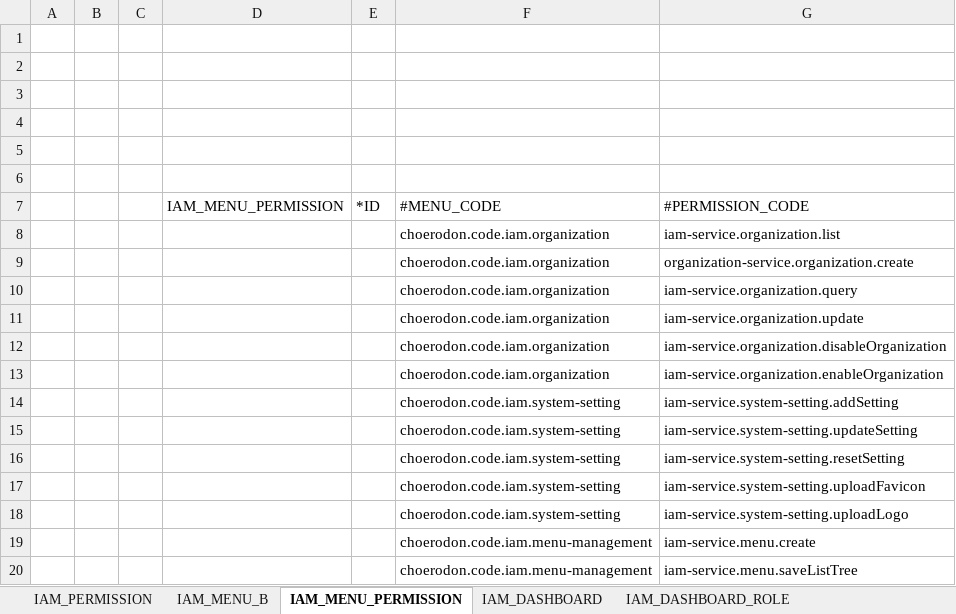
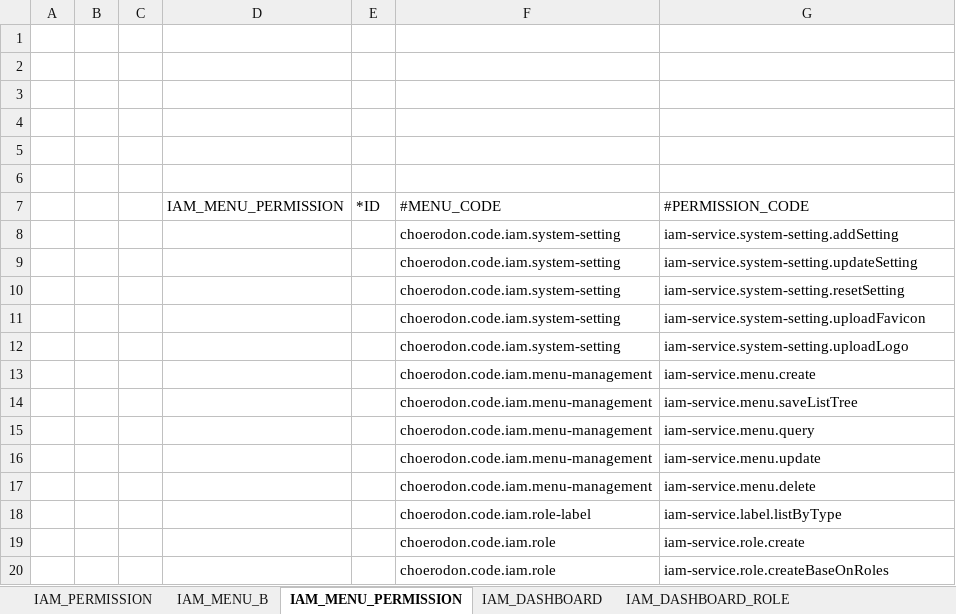
Before and after one commit to choerodon/iam-service, an Excel workbook: src/main/resources/script/front/micro-service-init-data.xlsx, sheet IAM_MENU_PERMISSION, drawn as a sheet; only a part is shown; the shorter side is filled out with more unchanged rows; values as stored, in another font and other column widths than the file's, no borders; the diff names each change by its address in the sheet, - before the commit and + after, or states it on an @@ line.

```diff
--- a/src/main/resources/script/front/micro-service-init-data.xlsx (sheet IAM_MENU_PERMISSION)
+++ b/src/main/resources/script/front/micro-service-init-data.xlsx (sheet IAM_MENU_PERMISSION)
-row 8:  |  |  |  |  | choerodon.code.iam.organization | iam-service.organization.list
-row 9:  |  |  |  |  | choerodon.code.iam.organization | organization-service.organization.create
-row 10:  |  |  |  |  | choerodon.code.iam.organization | iam-service.organization.query
-row 11:  |  |  |  |  | choerodon.code.iam.organization | iam-service.organization.update
-row 12:  |  |  |  |  | choerodon.code.iam.organization | iam-service.organization.disableOrganization
-row 13:  |  |  |  |  | choerodon.code.iam.organization | iam-service.organization.enableOrganization
```
Also changed, not shown: sheet IAM_MENU_B, sheet IAM_PERMISSION.
